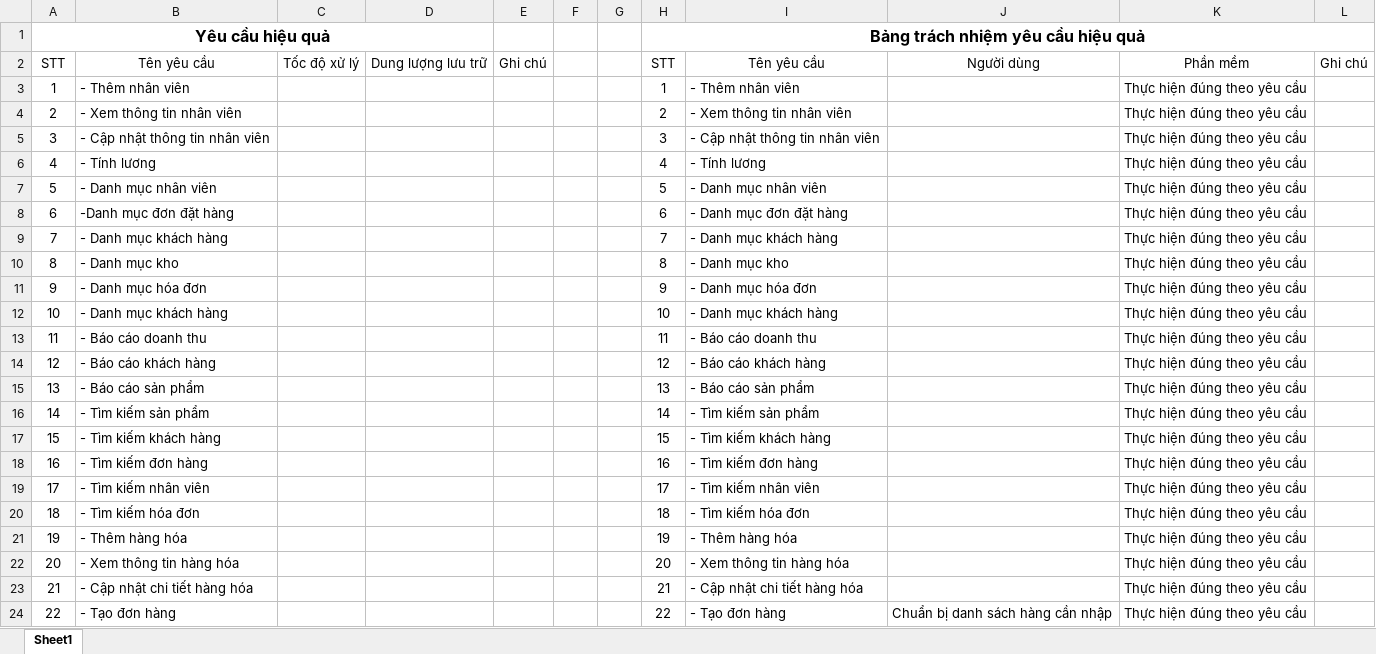
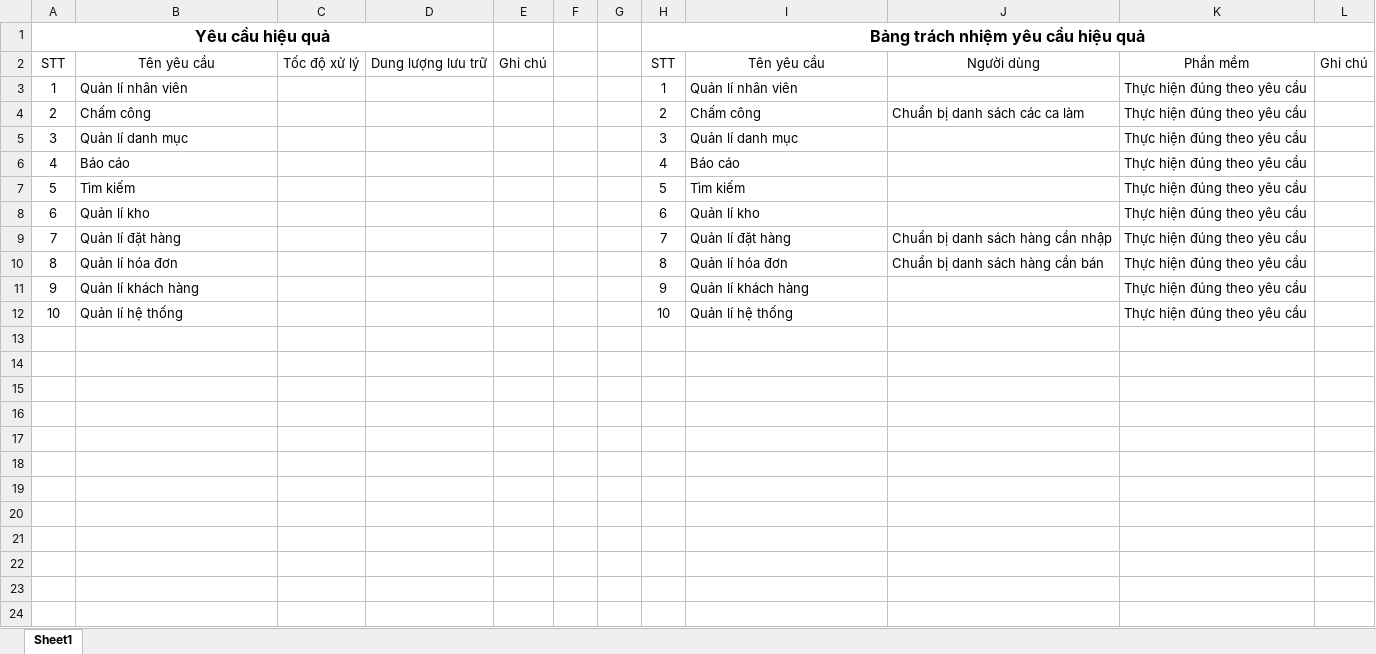
Before and after one commit to CNPM-Team-1/CNPM, an Excel workbook: Phân tích/Yêu cầu hiệu quả.xlsx, sheet Sheet1, drawn as a sheet; only a part is shown; values as stored, in another font and other column widths than the file's, no borders; removed rows and columns are numbered as before the commit, all else as after; the diff covers the shown part only; the diff names each change by its address in the sheet, - before the commit and + after, or states it on an @@ line.

```diff
--- a/Phân tích/Yêu cầu hiệu quả.xlsx (sheet Sheet1)
+++ b/Phân tích/Yêu cầu hiệu quả.xlsx (sheet Sheet1)
-B3: - Thêm nhân viên
+B3: Quản lí nhân viên
-I3: - Thêm nhân viên
+I3: Quản lí nhân viên
-row 4: 2 | - Xem thông tin nhân viên |  |  |  |  |  | 2 | - Xem thông tin nhân viên |  | Thực hiện đúng theo yêu cầu
+row 4: 2 | Chấm công |  |  |  |  |  | 2 | Chấm công | Chuẩn bị danh sách các ca làm | Thực hiện đúng theo yêu cầu
-B5: - Cập nhật thông tin nhân viên
+B5: Quản lí danh mục
-I5: - Cập nhật thông tin nhân viên
+I5: Quản lí danh mục
-B6: - Tính lương
+B6: Báo cáo
-I6: - Tính lương
+I6: Báo cáo
-B7: - Danh mục nhân viên
+B7: Tìm kiếm
-I7: - Danh mục nhân viên
+I7: Tìm kiếm
-B8: -Danh mục đơn đặt hàng
+B8: Quản lí kho
-I8: - Danh mục đơn đặt hàng
+I8: Quản lí kho
-row 9: 7 | - Danh mục khách hàng |  |  |  |  |  | 7 | - Danh mục khách hàng |  | Thực hiện đúng theo yêu cầu
-row 10: 8 | - Danh mục kho |  |  |  |  |  | 8 | - Danh mục kho |  | Thực hiện đúng theo yêu cầu
+row 9: 7 | Quản lí đặt hàng |  |  |  |  |  | 7 | Quản lí đặt hàng | Chuẩn bị danh sách hàng cần nhập | Thực hiện đúng theo yêu cầu
+row 10: 8 | Quản lí hóa đơn |  |  |  |  |  | 8 | Quản lí hóa đơn | Chuẩn bị danh sách hàng cần bán | Thực hiện đúng theo yêu cầu
-B11: - Danh mục hóa đơn
+B11: Quản lí khách hàng
-I11: - Danh mục hóa đơn
+I11: Quản lí khách hàng
-B12: - Danh mục khách hàng
+B12: Quản lí hệ thống
-I12: - Danh mục khách hàng
+I12: Quản lí hệ thống
-row 13: 11 | - Báo cáo doanh thu |  |  |  |  |  | 11 | - Báo cáo doanh thu |  | Thực hiện đúng theo yêu cầu
-row 14: 12 | - Báo cáo khách hàng |  |  |  |  |  | 12 | - Báo cáo khách hàng |  | Thực hiện đúng theo yêu cầu
-row 15: 13 | - Báo cáo sản phẩm |  |  |  |  |  | 13 | - Báo cáo sản phẩm |  | Thực hiện đúng theo yêu cầu
-row 16: 14 | - Tìm kiếm sản phẩm |  |  |  |  |  | 14 | - Tìm kiếm sản phẩm |  | Thực hiện đúng theo yêu cầu
-row 17: 15 | - Tìm kiếm khách hàng |  |  |  |  |  | 15 | - Tìm kiếm khách hàng |  | Thực hiện đúng theo yêu cầu
-row 18: 16 | - Tìm kiếm đơn hàng |  |  |  |  |  | 16 | - Tìm kiếm đơn hàng |  | Thực hiện đúng theo yêu cầu
-row 19: 17 | - Tìm kiếm nhân viên |  |  |  |  |  | 17 | - Tìm kiếm nhân viên |  | Thực hiện đúng theo yêu cầu
-row 20: 18 | - Tìm kiếm hóa đơn |  |  |  |  |  | 18 | - Tìm kiếm hóa đơn |  | Thực hiện đúng theo yêu cầu
-row 21: 19 | - Thêm hàng hóa |  |  |  |  |  | 19 | - Thêm hàng hóa |  | Thực hiện đúng theo yêu cầu
-row 22: 20 | - Xem thông tin hàng hóa |  |  |  |  |  | 20 | - Xem thông tin hàng hóa |  | Thực hiện đúng theo yêu cầu
-row 23: 21 | - Cập nhật chi tiết hàng hóa |  |  |  |  |  | 21 | - Cập nhật chi tiết hàng hóa |  | Thực hiện đúng theo yêu cầu
-row 24: 22 | - Tạo đơn hàng |  |  |  |  |  | 22 | - Tạo đơn hàng | Chuẩn bị danh sách hàng cần nhập | Thực hiện đúng theo yêu cầu
```
Also changed, not shown: 12 removed rows elsewhere in this sheet, Phân tích/Barchart.xlsx, Phân tích/Yêu cầu bảo mật.xlsx, 5 other files.
